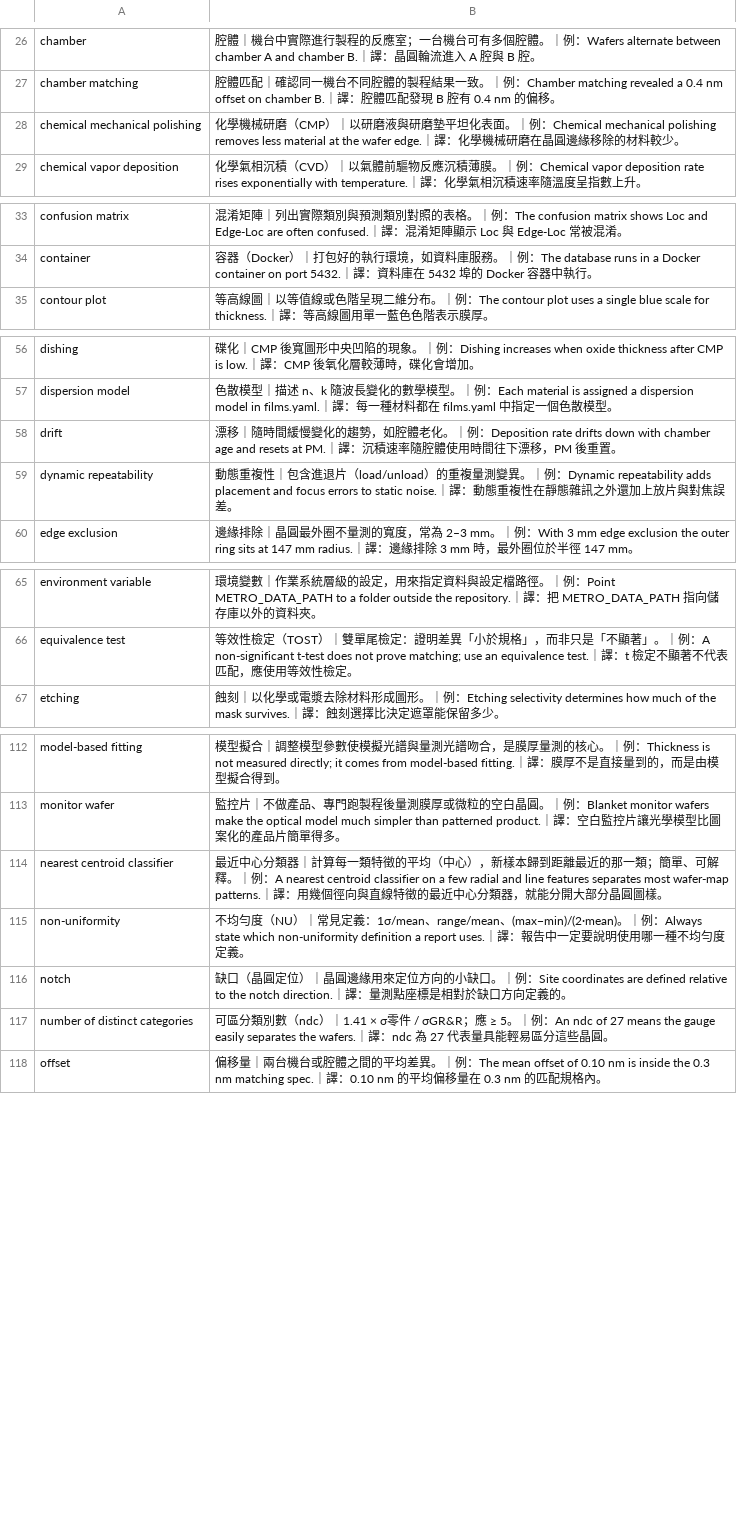
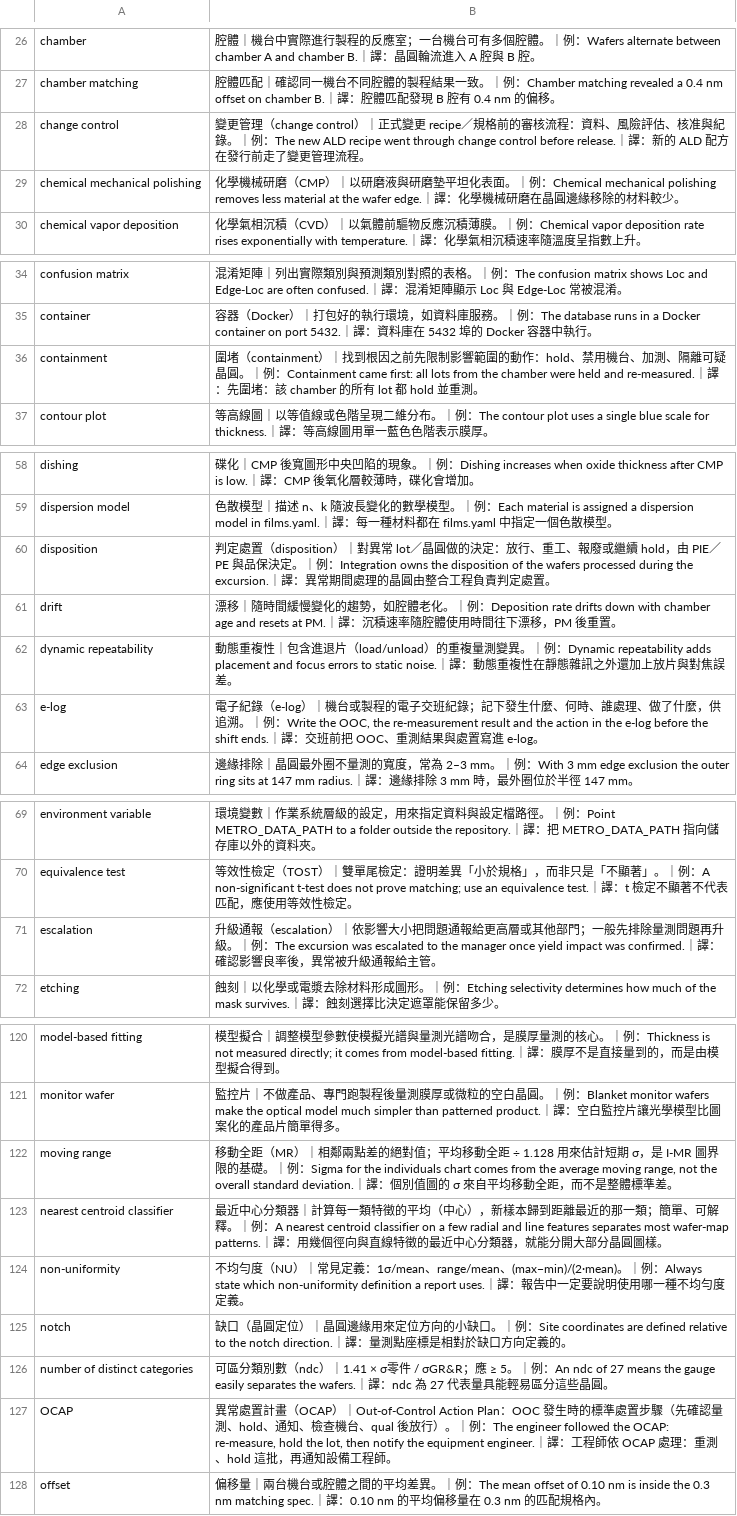
Before and after one commit to blses1283513-hub/crrer, a CSV file: metro-toolkit/docs/eudic/out/vocab_all.csv, drawn as a sheet; only a part is shown, gaps mark what is left out; the diff covers the shown part only; the diff names each change by its address in the sheet, - before the commit and + after, or states it on an @@ line.

```diff
--- a/metro-toolkit/docs/eudic/out/vocab_all.csv
+++ b/metro-toolkit/docs/eudic/out/vocab_all.csv
+row 28: change control | 變更管理（change control）｜正式變更 recipe／規格前的審核流程：資料、風險評估、核准與紀錄。｜例：The new ALD recipe went through change control before release.｜譯：新的 ALD 配方在發行前走了變更管理流程。
+row 36: containment | 圍堵（containment）｜找到根因之前先限制影響範圍的動作：hold、禁用機台、加測、隔離可疑晶圓。｜例：Containment came first: all lots from the chamber were held and re-measured.｜譯：先圍堵：該 chamber 的所有 lot 都 hold 並重測。
+row 60: disposition | 判定處置（disposition）｜對異常 lot／晶圓做的決定：放行、重工、報廢或繼續 hold，由 PIE／PE 與品保決定。｜例：Integration owns the disposition of the wafers processed during the excursion.｜譯：異常期間處理的晶圓由整合工程負責判定處置。
+row 63: e-log | 電子紀錄（e-log）｜機台或製程的電子交班紀錄；記下發生什麼、何時、誰處理、做了什麼，供追溯。｜例：Write the OOC, the re-measurement result and the action in the e-log before the shift ends.｜譯：交班前把 OOC、重測結果與處置寫進 e-log。
+row 71: escalation | 升級通報（escalation）｜依影響大小把問題通報給更高層或其他部門；一般先排除量測問題再升級。｜例：The excursion was escalated to the manager once yield impact was confirmed.｜譯：確認影響良率後，異常被升級通報給主管。
+row 122: moving range | 移動全距（MR）｜相鄰兩點差的絕對值；平均移動全距 ÷ 1.128 用來估計短期 σ，是 I-MR 圖界限的基礎。｜例：Sigma for the individuals chart comes from the average moving range, not the overall standard deviation.｜譯：個別值圖的 σ 來自平均移動全距，而不是整體標準差。
+row 127: OCAP | 異常處置計畫（OCAP）｜Out-of-Control Action Plan：OOC 發生時的標準處置步驟（先確認量測、hold、通知、檢查機台、qual 後放行）。｜例：The engineer followed the OCAP: re-measure, hold the lot, then notify the equipment engineer.｜譯：工程師依 OCAP 處理：重測、hold 這批，再通知設備工程師。
```
Also changed, not shown: 6 added rows elsewhere in this file, metro-toolkit/docs/eudic/out/vocab_metro-toolkit.csv, metro-toolkit/docs/eudic/out/vocab_semiyield.csv, 37 other files.
